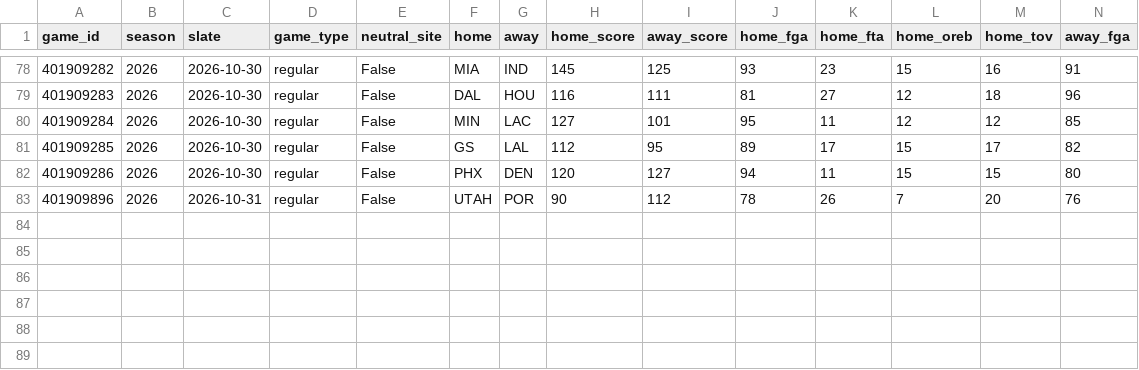
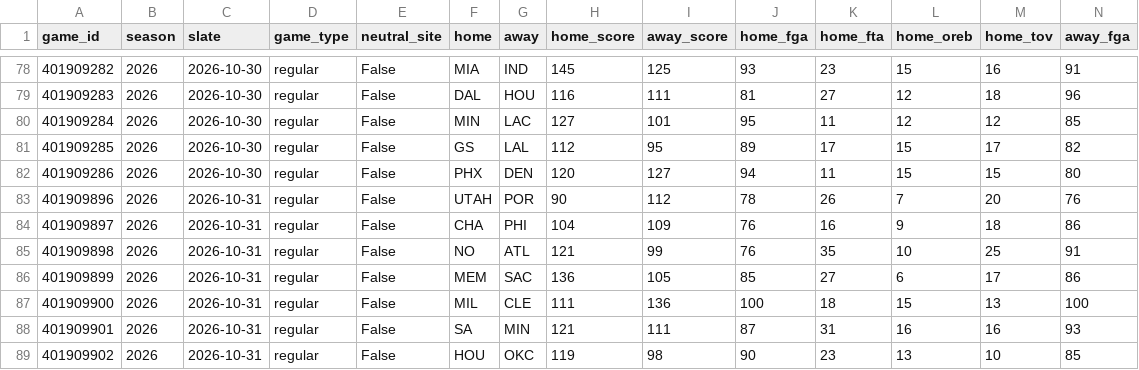
Before and after one commit to lifeisgreat07/NFL-Model-2, a CSV file: data/nba/history/games_2026.csv, drawn as a sheet; only a part is shown, gaps mark what is left out; rows hold the shown columns only; the diff names each change by its address in the sheet, - before the commit and + after, or states it on an @@ line.

```diff
--- a/data/nba/history/games_2026.csv
+++ b/data/nba/history/games_2026.csv
+row 84: 401909897 | 2026 | 2026-10-31 | regular | False | CHA | PHI | 104 | 109 | 76 | 16 | 9 | 18 | 86
+row 85: 401909898 | 2026 | 2026-10-31 | regular | False | NO | ATL | 121 | 99 | 76 | 35 | 10 | 25 | 91
+row 86: 401909899 | 2026 | 2026-10-31 | regular | False | MEM | SAC | 136 | 105 | 85 | 27 | 6 | 17 | 86
+row 87: 401909900 | 2026 | 2026-10-31 | regular | False | MIL | CLE | 111 | 136 | 100 | 18 | 15 | 13 | 100
+row 88: 401909901 | 2026 | 2026-10-31 | regular | False | SA | MIN | 121 | 111 | 87 | 31 | 16 | 16 | 93
+row 89: 401909902 | 2026 | 2026-10-31 | regular | False | HOU | OKC | 119 | 98 | 90 | 23 | 13 | 10 | 85
```
Also changed, not shown: data/nba/history/minutes_2026.csv, 6 other files.
